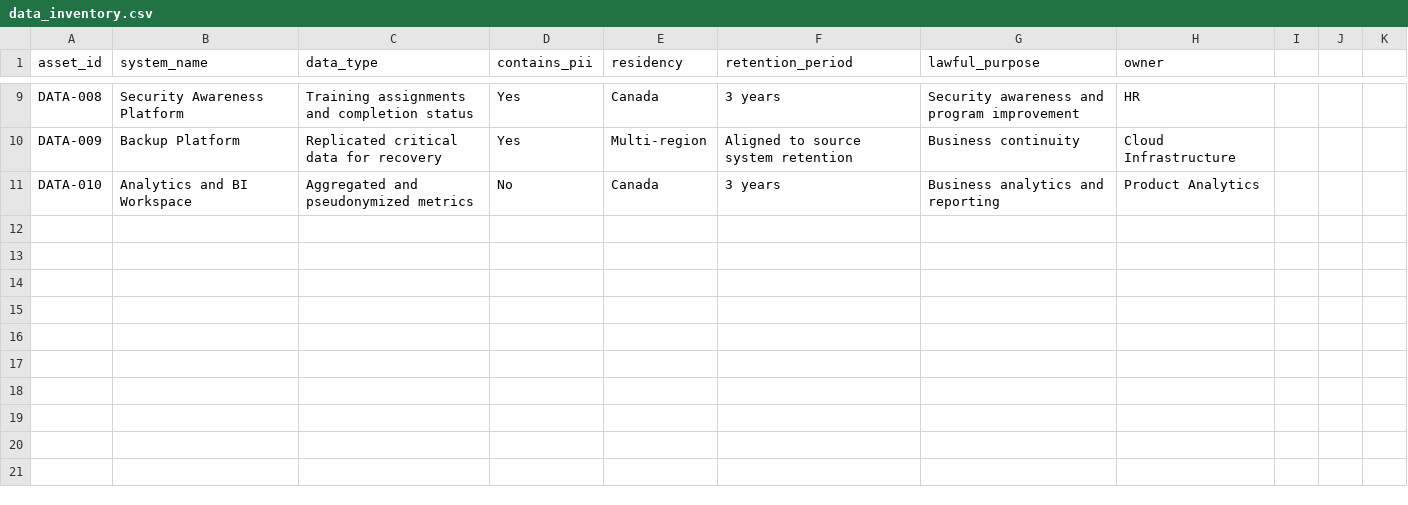
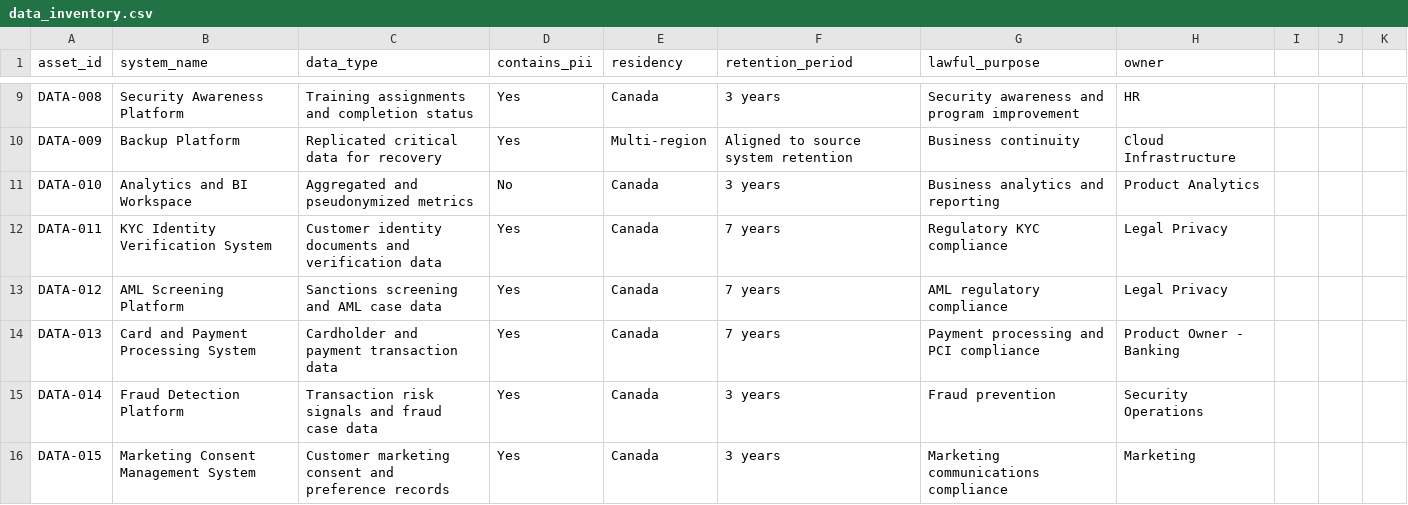
Before and after one commit to prasanna-sriram/northstar-compliance-operations-engine, a CSV file: data/data_inventory.csv, drawn as a sheet; only a part is shown, gaps mark what is left out; the diff covers the shown part only.

```diff
--- a/data/data_inventory.csv
+++ b/data/data_inventory.csv
@@ -11 +11,6 @@ DATA-009,Backup Platform,Replicated critical data for recovery,Yes,Multi-region,
 DATA-010,Analytics and BI Workspace,Aggregated and pseudonymized metrics,No,Canada,3 years,Business analytics and reporting,Product Analytics
+DATA-011,KYC Identity Verification System,Customer identity documents and verification data,Yes,Canada,7 years,Regulatory KYC compliance,Legal Privacy
+DATA-012,AML Screening Platform,Sanctions screening and AML case data,Yes,Canada,7 years,AML regulatory compliance,Legal Privacy
+DATA-013,Card and Payment Processing System,Cardholder and payment transaction data,Yes,Canada,7 years,Payment processing and PCI compliance,Product Owner - Banking
+DATA-014,Fraud Detection Platform,Transaction risk signals and fraud case data,Yes,Canada,3 years,Fraud prevention,Security Operations
+DATA-015,Marketing Consent Management System,Customer marketing consent and preference records,Yes,Canada,3 years,Marketing communications compliance,Marketing
```
Also changed, not shown: 5 added rows and 17 edited cells elsewhere in this file, data/corrective_actions.csv, data/policy_register.csv, 20 other files.
